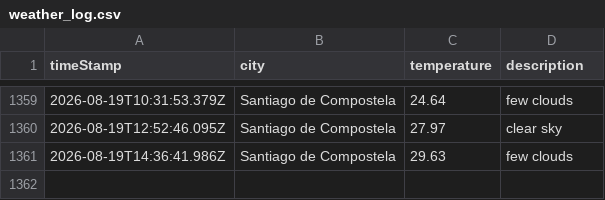
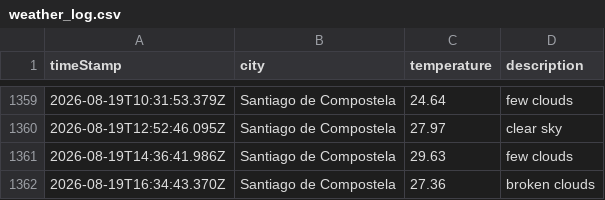
Before and after one commit to jimcousins/Weather-App, a CSV file: data/weather_log.csv, drawn as a sheet; only a part is shown, gaps mark what is left out.

```diff
--- a/data/weather_log.csv
+++ b/data/weather_log.csv
@@ -1361 +1361,2 @@ timeStamp,city,temperature,description
 2026-08-19T14:36:41.986Z,Santiago de Compostela,29.63,few clouds
+2026-08-19T16:34:43.370Z,Santiago de Compostela,27.36,broken clouds
```
Also changed, not shown: 1 other file.
